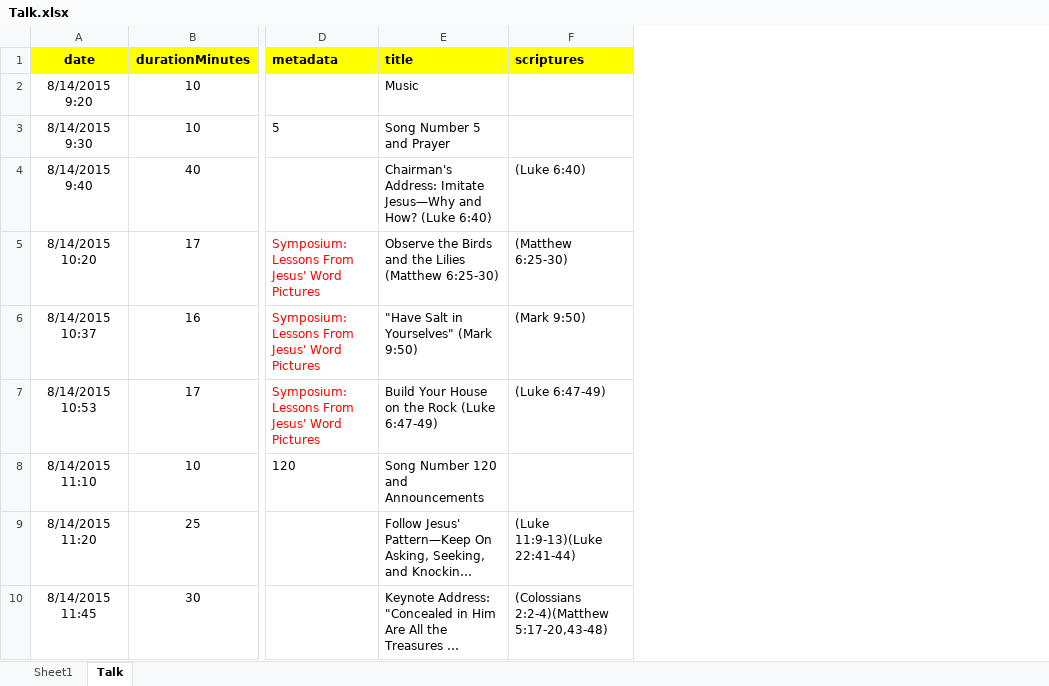
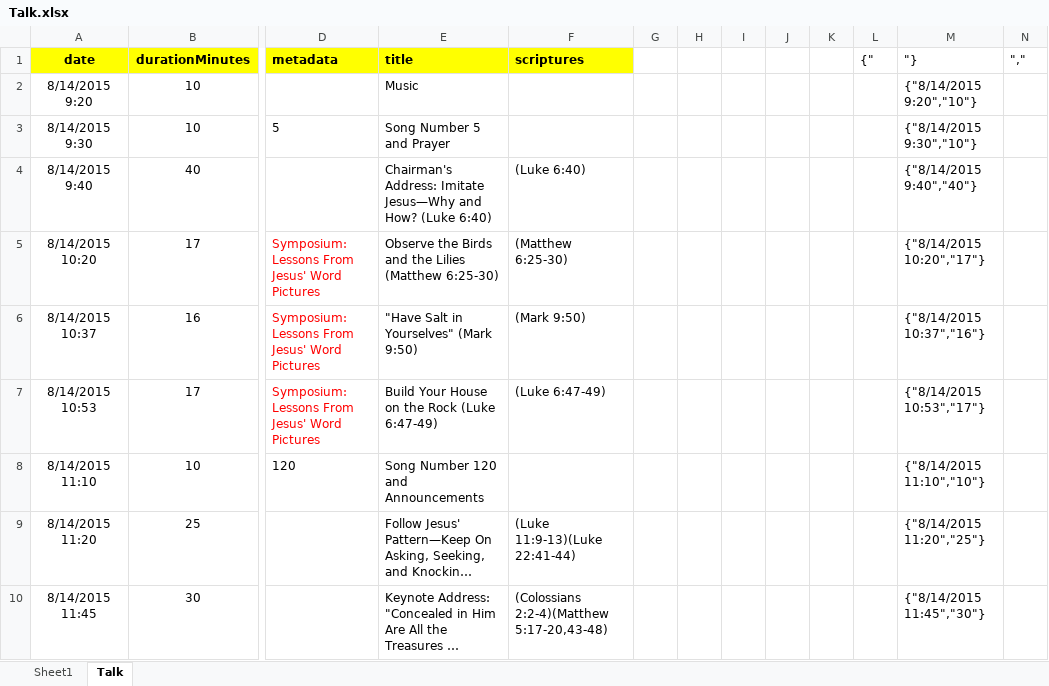
Before and after one commit to ameron32/TAPNotes2, an Excel workbook: drive/program2015/Talk.xlsx, sheet Talk, drawn as a sheet; only a part is shown, gaps mark what is left out; long unchanged cells end in …; values as stored, in another font and other column widths than the file's, no borders; conditional formats not drawn; the diff names each change by its address in the sheet, - before the commit and + after, or states it on an @@ line.

Commit message:
talk changes

```diff
--- a/drive/program2015/Talk.xlsx (sheet Talk)
+++ b/drive/program2015/Talk.xlsx (sheet Talk)
+column G, empty
+column H, empty
+column I, empty
+column J, empty
+column K, empty
+column L ({"), empty
+column M ("}), rows 2-10: {"8/14/2015 9:20","10"} | {"8/14/2015 9:30","10"} | {"8/14/2015 9:40","40"} | {"8/14/2015 10:20","17"} | {"8/14/2015 10:37","16"} | {"8/14/2015 10:53","17"} | {"8/14/2015 11:10","10"} | {"8/14/2015 11:20","25"} | {"8/14/2015 11:45","30"}
+column N (","), empty
```
